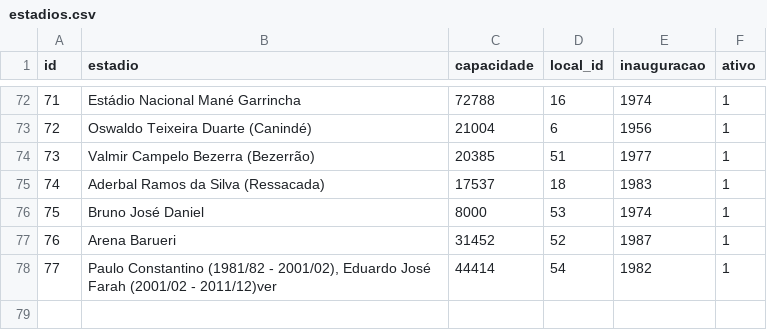
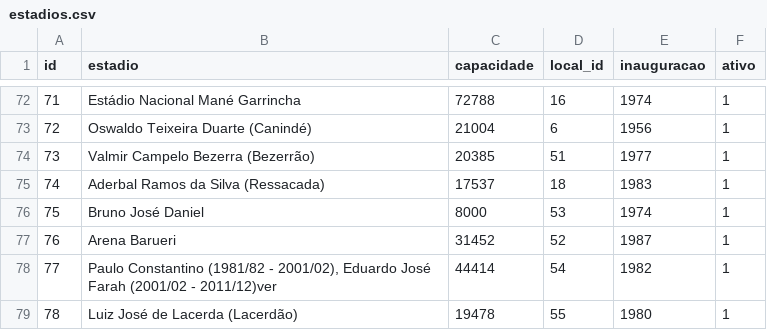
Before and after one commit to shinzatokazuya/kamusari, a CSV file: novo_bd1971_robusto/output_csvs/estadios.csv, drawn as a sheet; only a part is shown, gaps mark what is left out; the diff names each change by its address in the sheet, - before the commit and + after, or states it on an @@ line.

```diff
--- a/novo_bd1971_robusto/output_csvs/estadios.csv
+++ b/novo_bd1971_robusto/output_csvs/estadios.csv
+row 79: 78 | Luiz José de Lacerda (Lacerdão) | 19478 | 55 | 1980 | 1
```
Also changed, not shown: novo_bd1971_robusto/output_csvs/arbitros.csv, novo_bd1971_robusto/output_csvs/arbitros_em_partida.csv, 7 other files.
